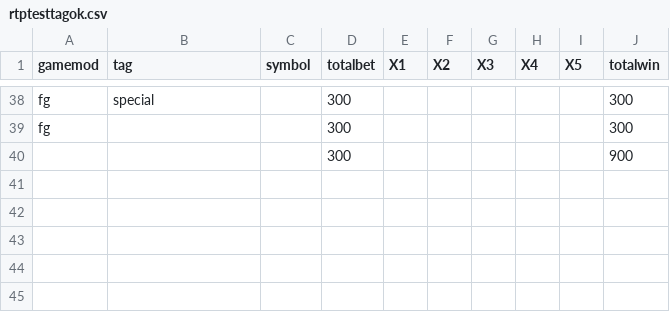
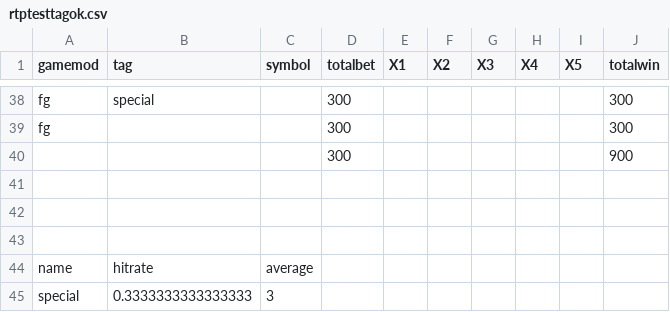
Before and after one commit to zhs007/slotsgamecore7, a CSV file: unittestdata/rtptesttagok.csv, drawn as a sheet; only a part is shown, gaps mark what is left out; the diff names each change by its address in the sheet, - before the commit and + after, or states it on an @@ line.

Commit message:
- added hitrate in rtp

```diff
--- a/unittestdata/rtptesttagok.csv
+++ b/unittestdata/rtptesttagok.csv
+row 41: (empty)
+row 42: (empty)
+row 43: (empty)
+row 44: name | hitrate | average
+row 45: special | 0.3333333333333333 | 3
```
Also changed, not shown: 6 other files.
